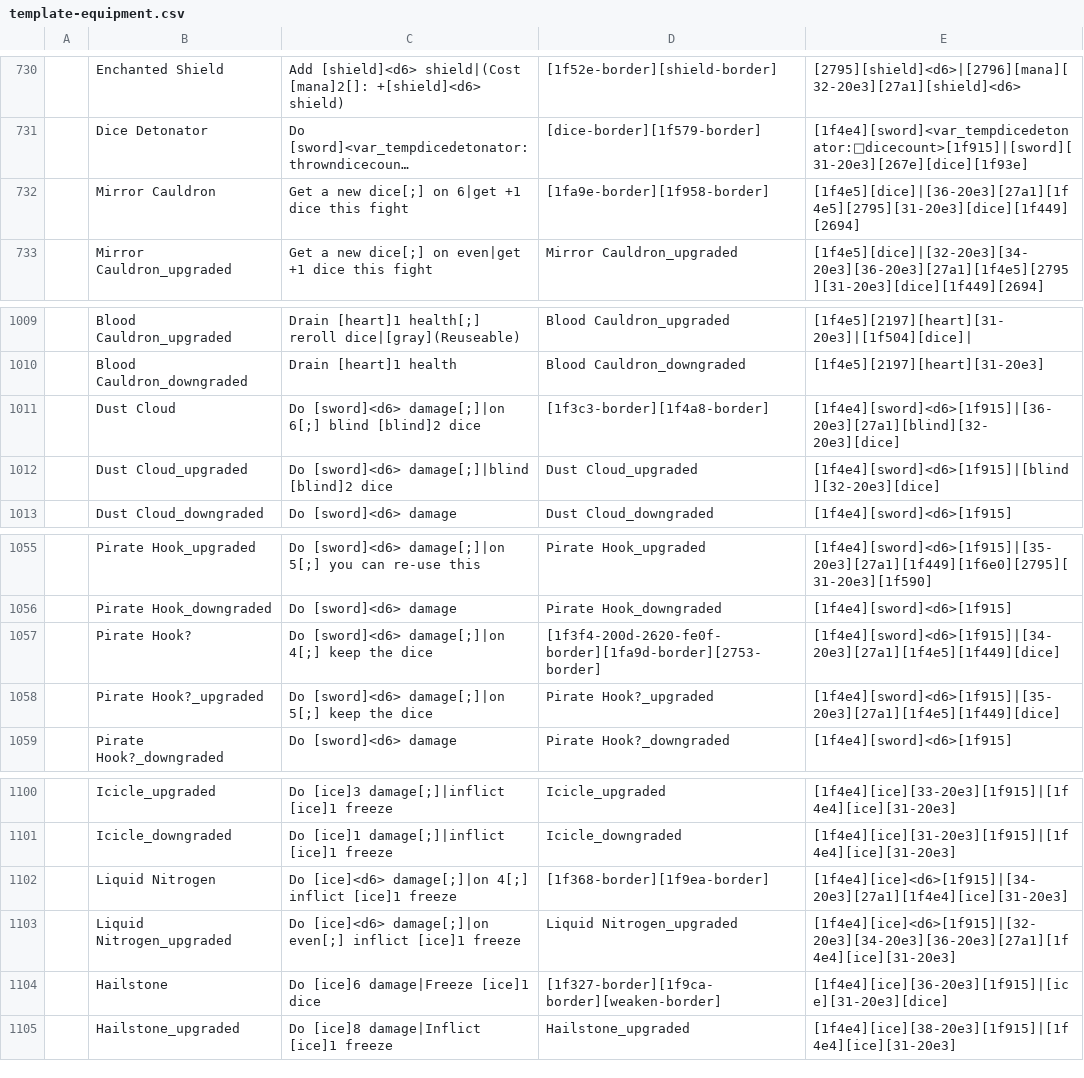
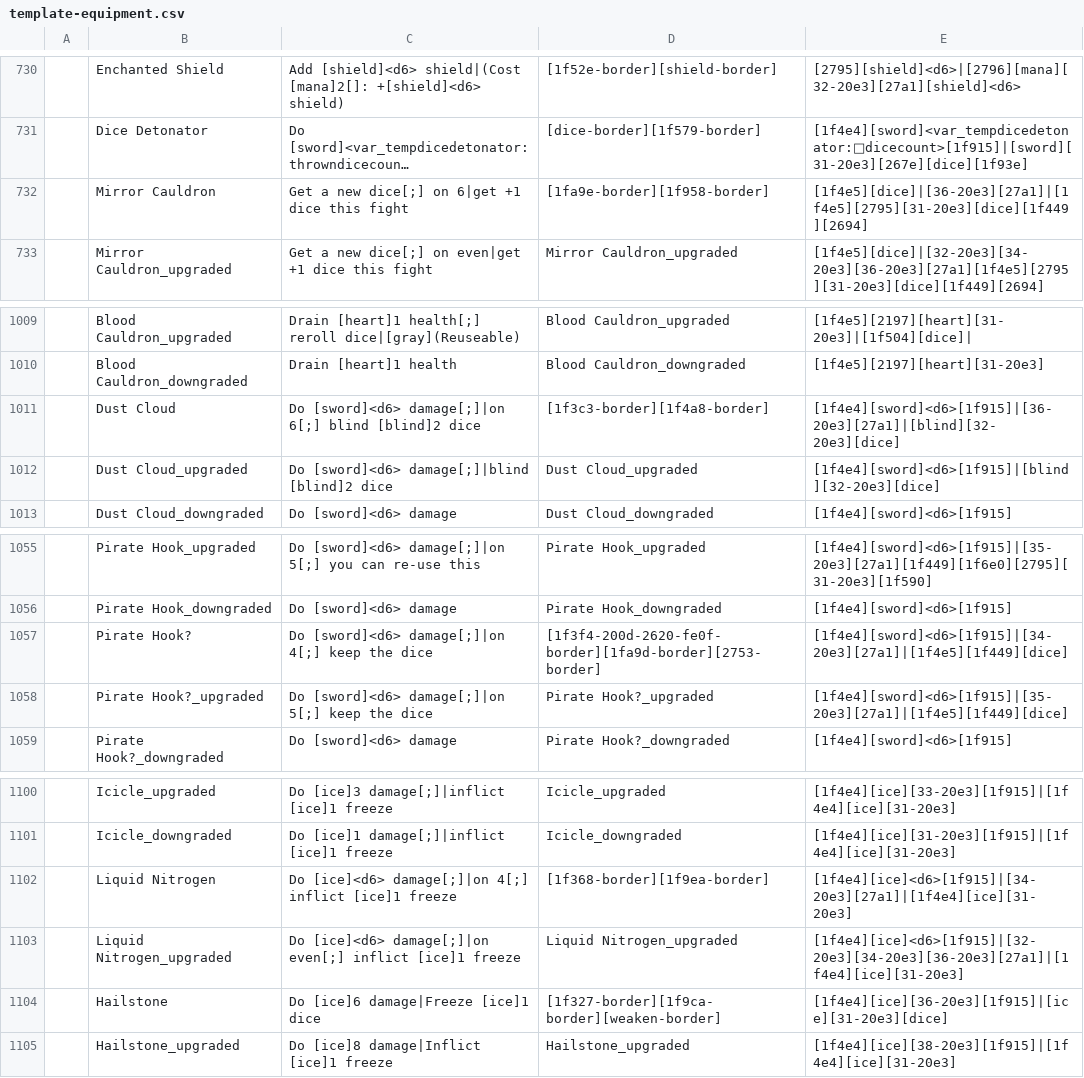
Before and after one commit to plokmijnuhby/EmojiDungeons, a CSV file: emoji/translate_data/template-equipment.csv, drawn as a sheet; only a part is shown, gaps mark what is left out; long unchanged cells end in …; the diff covers the shown part only; the diff names each change by its address in the sheet, - before the commit and + after, or states it on an @@ line.

```diff
--- a/emoji/translate_data/template-equipment.csv
+++ b/emoji/translate_data/template-equipment.csv
-E732: [1f4e5][dice]|[36-20e3][27a1][1f4e5][2795][31-20e3][dice][1f449][2694]
+E732: [1f4e5][dice]|[36-20e3][27a1]|[1f4e5][2795][31-20e3][dice][1f449][2694]
-E1011: [1f4e4][sword]<d6>[1f915]|[36-20e3][27a1][blind][32-20e3][dice]
+E1011: [1f4e4][sword]<d6>[1f915]|[36-20e3][27a1]|[blind][32-20e3][dice]
-E1057: [1f4e4][sword]<d6>[1f915]|[34-20e3][27a1][1f4e5][1f449][dice]
+E1057: [1f4e4][sword]<d6>[1f915]|[34-20e3][27a1]|[1f4e5][1f449][dice]
-E1058: [1f4e4][sword]<d6>[1f915]|[35-20e3][27a1][1f4e5][1f449][dice]
+E1058: [1f4e4][sword]<d6>[1f915]|[35-20e3][27a1]|[1f4e5][1f449][dice]
-E1102: [1f4e4][ice]<d6>[1f915]|[34-20e3][27a1][1f4e4][ice][31-20e3]
+E1102: [1f4e4][ice]<d6>[1f915]|[34-20e3][27a1]|[1f4e4][ice][31-20e3]
-E1103: [1f4e4][ice]<d6>[1f915]|[32-20e3][34-20e3][36-20e3][27a1][1f4e4][ice][31-20e3]
+E1103: [1f4e4][ice]<d6>[1f915]|[32-20e3][34-20e3][36-20e3][27a1]|[1f4e4][ice][31-20e3]
```
Also changed, not shown: 35 edited cells elsewhere in this file, emoji/data/text/locale/en/equipment.csv, emoji/translate_data/regexes.csv, 12 other files.
